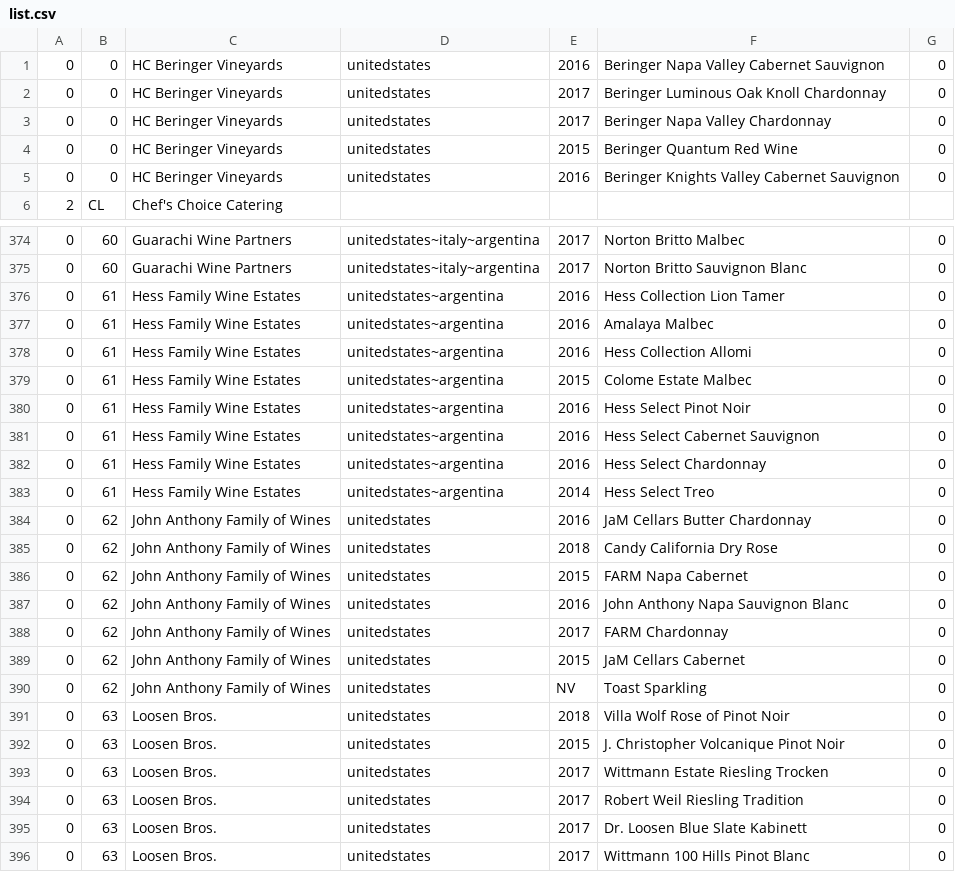
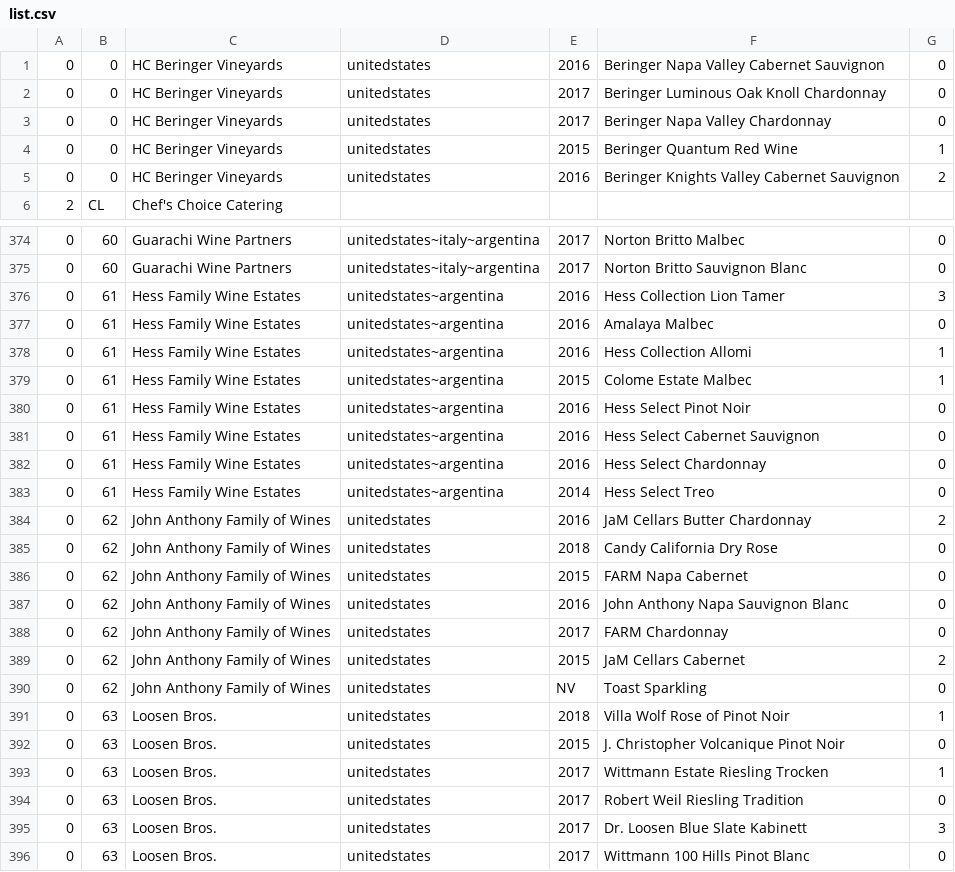
Before and after one commit to ericziegler/CincyWineFest, a CSV file: CincyWineFest/list.csv, drawn as a sheet; only a part is shown, gaps mark what is left out; the diff covers the shown part only.

```diff
--- a/CincyWineFest/list.csv
+++ b/CincyWineFest/list.csv
@@ -3,4 +3,4 @@
 0|0|HC Beringer Vineyards|unitedstates|2017|Beringer Napa Valley Chardonnay|0
-0|0|HC Beringer Vineyards|unitedstates|2015|Beringer Quantum Red Wine|0
-0|0|HC Beringer Vineyards|unitedstates|2016|Beringer Knights Valley Cabernet Sauvignon|0
+0|0|HC Beringer Vineyards|unitedstates|2015|Beringer Quantum Red Wine|1
+0|0|HC Beringer Vineyards|unitedstates|2016|Beringer Knights Valley Cabernet Sauvignon|2
 2|CL|Chef's Choice Catering||||
@@ -375,6 +375,6 @@
 0|60|Guarachi Wine Partners|unitedstates~italy~argentina|2017|Norton Britto Sauvignon Blanc|0
-0|61|Hess Family Wine Estates|unitedstates~argentina|2016|Hess Collection Lion Tamer|0
+0|61|Hess Family Wine Estates|unitedstates~argentina|2016|Hess Collection Lion Tamer|3
 0|61|Hess Family Wine Estates|unitedstates~argentina|2016|Amalaya Malbec|0
-0|61|Hess Family Wine Estates|unitedstates~argentina|2016|Hess Collection Allomi|0
-0|61|Hess Family Wine Estates|unitedstates~argentina|2015|Colome Estate Malbec|0
+0|61|Hess Family Wine Estates|unitedstates~argentina|2016|Hess Collection Allomi|1
+0|61|Hess Family Wine Estates|unitedstates~argentina|2015|Colome Estate Malbec|1
 0|61|Hess Family Wine Estates|unitedstates~argentina|2016|Hess Select Pinot Noir|0
@@ -383,3 +383,3 @@
 0|61|Hess Family Wine Estates|unitedstates~argentina|2014|Hess Select Treo|0
-0|62|John Anthony Family of Wines|unitedstates|2016|JaM Cellars Butter Chardonnay|0
+0|62|John Anthony Family of Wines|unitedstates|2016|JaM Cellars Butter Chardonnay|2
 0|62|John Anthony Family of Wines|unitedstates|2018|Candy California Dry Rose|0
@@ -388,9 +388,9 @@
 0|62|John Anthony Family of Wines|unitedstates|2017|FARM Chardonnay|0
-0|62|John Anthony Family of Wines|unitedstates|2015|JaM Cellars Cabernet|0
+0|62|John Anthony Family of Wines|unitedstates|2015|JaM Cellars Cabernet|2
 0|62|John Anthony Family of Wines|unitedstates|NV|Toast Sparkling|0
-0|63|Loosen Bros.|unitedstates|2018|Villa Wolf Rose of Pinot Noir|0
+0|63|Loosen Bros.|unitedstates|2018|Villa Wolf Rose of Pinot Noir|1
 0|63|Loosen Bros.|unitedstates|2015|J. Christopher Volcanique Pinot Noir|0
-0|63|Loosen Bros.|unitedstates|2017|Wittmann Estate Riesling Trocken|0
+0|63|Loosen Bros.|unitedstates|2017|Wittmann Estate Riesling Trocken|1
 0|63|Loosen Bros.|unitedstates|2017|Robert Weil Riesling Tradition|0
-0|63|Loosen Bros.|unitedstates|2017|Dr. Loosen Blue Slate Kabinett|0
+0|63|Loosen Bros.|unitedstates|2017|Dr. Loosen Blue Slate Kabinett|3
 0|63|Loosen Bros.|unitedstates|2017|Wittmann 100 Hills Pinot Blanc|0
```
Also changed, not shown: 103 edited cells elsewhere in this file, 2 other files.
